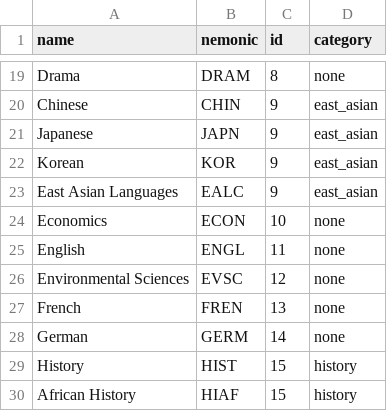
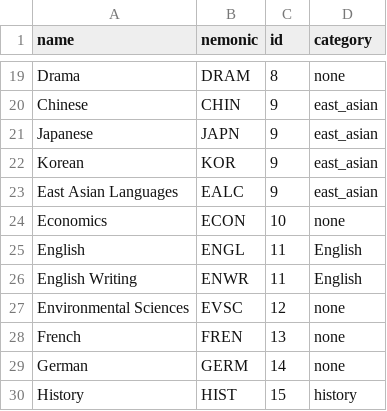
Before and after one commit to jdiamond4/CourseSearch, a CSV file: localdata/departments.csv, drawn as a sheet; only a part is shown, gaps mark what is left out; the shorter side is filled out with more unchanged rows.

Commit message:
Added Enwr, try to fix favicon

```diff
--- a/localdata/departments.csv
+++ b/localdata/departments.csv
@@ -24,3 +24,4 @@ Korean,KOR,9,east_asian
 Economics,ECON,10,none
-English,ENGL,11,none
+English,ENGL,11,English
+English Writing,ENWR,11,English
 Environmental Sciences,EVSC,12,none
```
Also changed, not shown: localdata/landing-buttons.csv, 1 other file.
